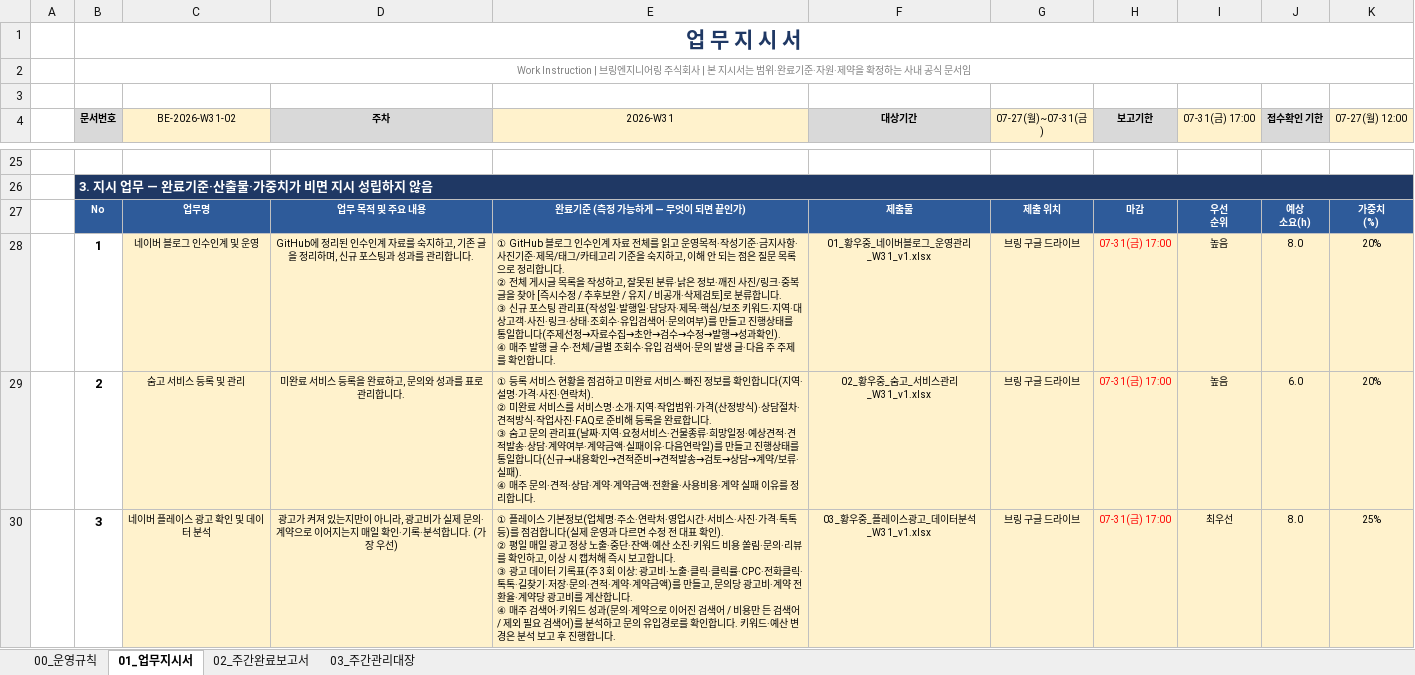
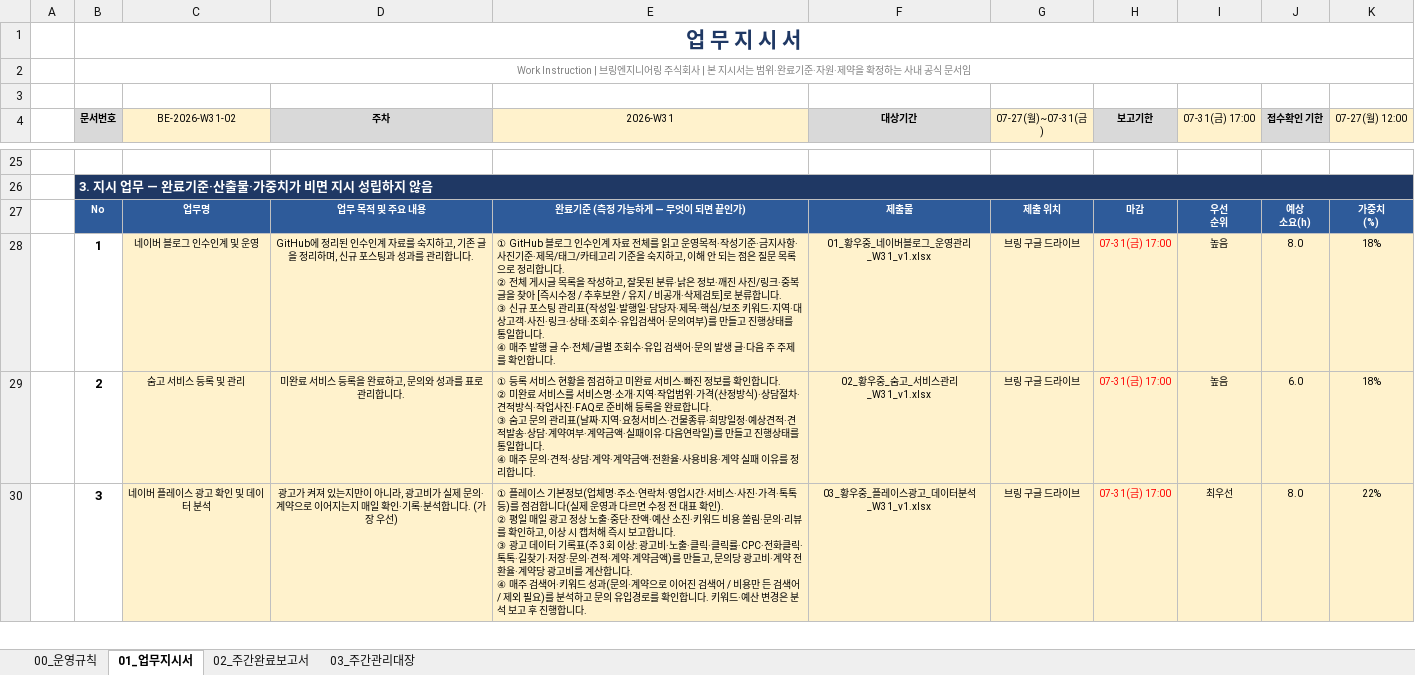
Before and after one commit to bringengineering/FM, an Excel workbook: out/BRING_주간_황우중_2026-W31.xlsx, sheet 01_업무지시서, drawn as a sheet; only a part is shown, gaps mark what is left out; values as stored, in another font and other column widths than the file's, no borders; ↵ is a line break in a cell; the diff covers the shown part only; the diff names each change by its address in the sheet, - before the commit and + after, or states it on an @@ line.

```diff
--- a/out/BRING_주간_황우중_2026-W31.xlsx (sheet 01_업무지시서)
+++ b/out/BRING_주간_황우중_2026-W31.xlsx (sheet 01_업무지시서)
-E28 (2026-W31): …일합니다(주제선정→자료수집→초안→검수→수정→발행→성과확인). ↵ ④ 매주…
+E28 (2026-W31): …일합니다. ↵ ④ 매주…
-K28:K29 (07-27(월) 12:00): 20%
+K28:K29 (07-27(월) 12:00): 18%
-E29 (2026-W31): …인합니다(지역·설명·가격·사진·연락처). ↵ ② 미완료 서비스를 서비스명·소개·지역·작업범위·가격(산정방식)·상담절차·견적방식·작업사진·FAQ로 준비해 등록을 완료합니다. ↵ ③ 숨고 문의 관리표(날짜·지역·요청서비스·건물종류·희망일정·예상견적·견적발송·상담·계약여부·계약금액·실패이유·다음연락일)를 만들고 진행상태를 통일합니다(신규→내용확인→견적준비→견적발송→검토→상담→계약/보류·실패). ↵ ④ 매주…
+E29 (2026-W31): …인합니다. ↵ ② 미완료 서비스를 서비스명·소개·지역·작업범위·가격(산정방식)·상담절차·견적방식·작업사진·FAQ로 준비해 등록을 완료합니다. ↵ ③ 숨고 문의 관리표(날짜·지역·요청서비스·건물종류·희망일정·예상견적·견적발송·상담·계약여부·계약금액·실패이유·다음연락일)를 만들고 진행상태를 통일합니다. ↵ ④ 매주…
-E30 (2026-W31): …외 필요 검색어)를 분…
+E30 (2026-W31): …외 필요)를 분…
-K30 (07-27(월) 12:00): 25%
+K30 (07-27(월) 12:00): 22%
```
Also changed, not shown: 2 added rows, 1 removed row, 10 edited cells and cell formats elsewhere in this sheet, sheet 02_주간완료보고서.
